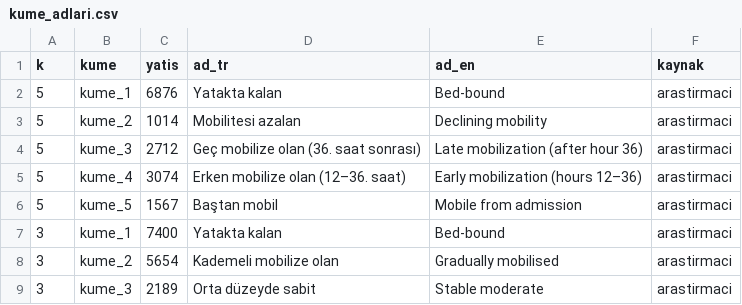
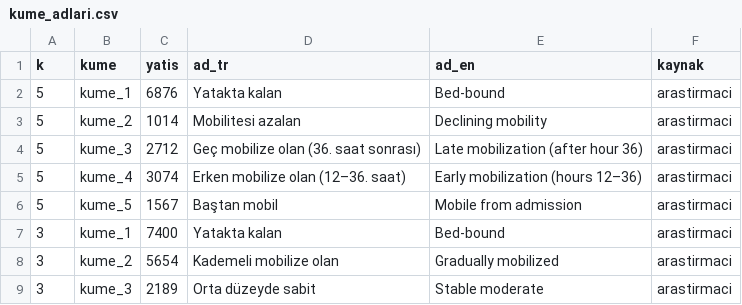
Before and after one commit to cihanemres/mimic-jhhlm-pressure-injury, a CSV file: config/kume_adlari.csv, drawn as a sheet.

Commit message:
08 kume adlarini config/kume_adlari.csv'den okur; EN yazim duzeltmesi

```diff
--- a/config/kume_adlari.csv
+++ b/config/kume_adlari.csv
@@ -7,3 +7,3 @@
 3,kume_1,7400,Yatakta kalan,Bed-bound,arastirmaci
-3,kume_2,5654,Kademeli mobilize olan,Gradually mobilised,arastirmaci
+3,kume_2,5654,Kademeli mobilize olan,Gradually mobilized,arastirmaci
 3,kume_3,2189,Orta düzeyde sabit,Stable moderate,arastirmaci
```
Also changed, not shown: 3 other files.
